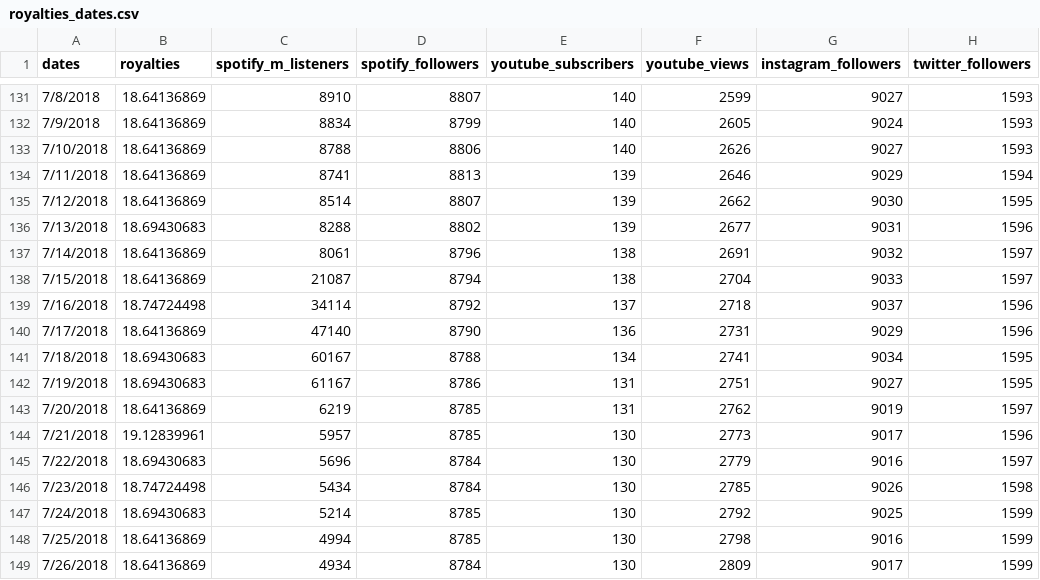
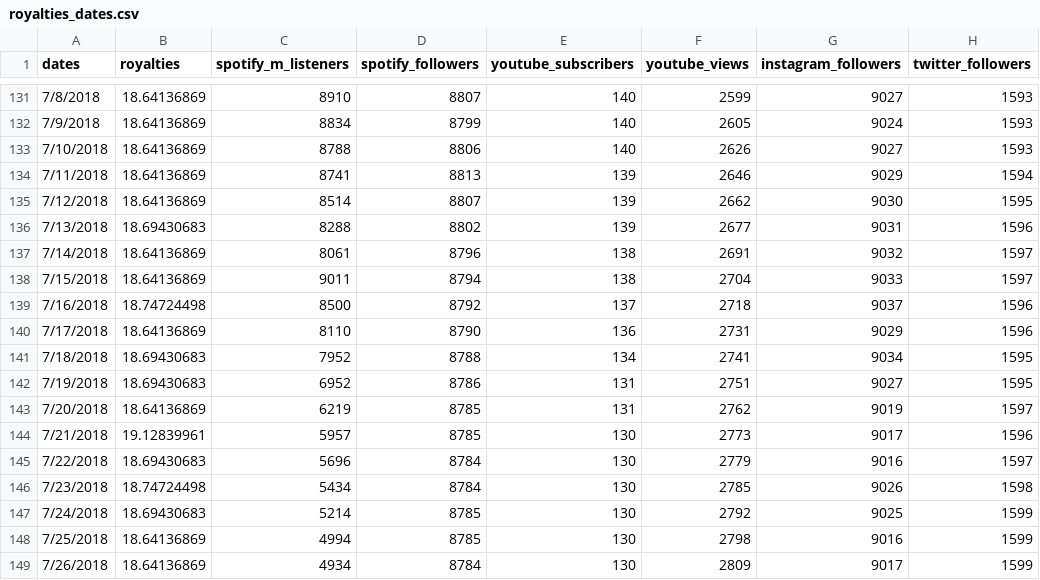
Before and after one commit to florfede/machine-learning, a CSV file: royalties_dates.csv, drawn as a sheet; only a part is shown, gaps mark what is left out.

Commit message:
Update royalties_dates.csv

```diff
--- a/royalties_dates.csv
+++ b/royalties_dates.csv
@@ -137,7 +137,7 @@ dates,royalties,spotify_m_listeners,spotify_followers,youtube_subscribers,youtub
 7/14/2018,18.64136869,8061,8796,138,2691,9032,1597
-7/15/2018,18.64136869,21087,8794,138,2704,9033,1597
-7/16/2018,18.74724498,34114,8792,137,2718,9037,1596
-7/17/2018,18.64136869,47140,8790,136,2731,9029,1596
-7/18/2018,18.69430683,60167,8788,134,2741,9034,1595
-7/19/2018,18.69430683,61167,8786,131,2751,9027,1595
+7/15/2018,18.64136869,9011,8794,138,2704,9033,1597
+7/16/2018,18.74724498,8500,8792,137,2718,9037,1596
+7/17/2018,18.64136869,8110,8790,136,2731,9029,1596
+7/18/2018,18.69430683,7952,8788,134,2741,9034,1595
+7/19/2018,18.69430683,6952,8786,131,2751,9027,1595
 7/20/2018,18.64136869,6219,8785,131,2762,9019,1597
```
